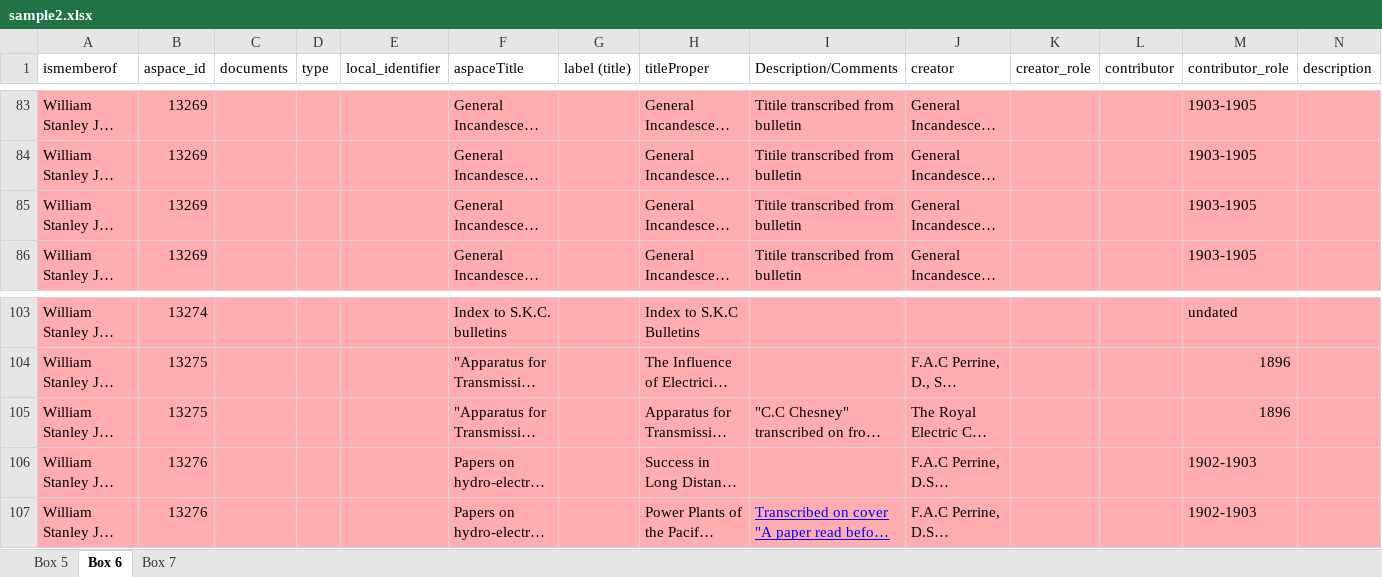
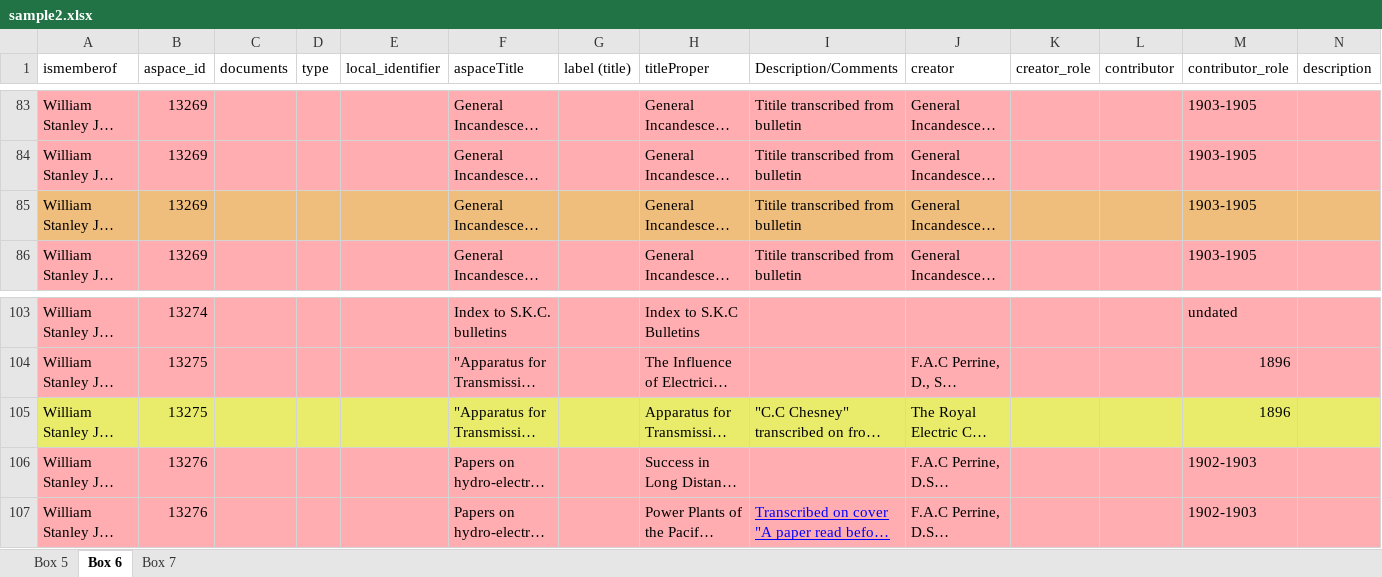
Before and after one commit to Mukundan-T/QualityControlAutomationV2, an Excel workbook: app/spreadsheets/sample2.xlsx, sheet Box 6, drawn as a sheet; only a part is shown, gaps mark what is left out; long unchanged cells end in …; values as stored, in another font and other column widths than the file's, no borders; the diff covers the shown part only; the diff names each change by its address in the sheet, - before the commit and + after, or states it on an @@ line.

```diff
--- a/app/spreadsheets/sample2.xlsx (sheet Box 6)
+++ b/app/spreadsheets/sample2.xlsx (sheet Box 6)
-A85:N85 fill: #FFADB0
+A85:N85 fill: #EFBE7D
-A105:N105 fill: #FFADB0
+A105:N105 fill: #E9EC6B
```
Also changed, not shown: cell formats elsewhere in this sheet, sheet Box 7, app/spreadsheets/sample.xlsx, 6 other files.
